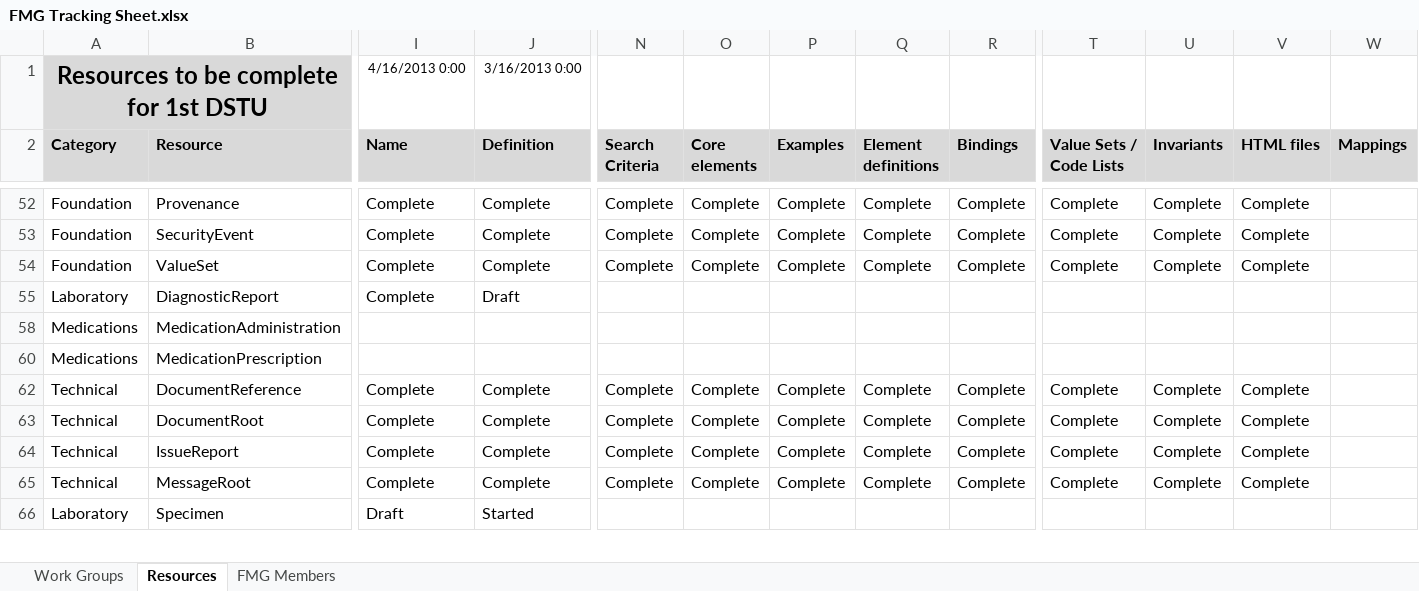
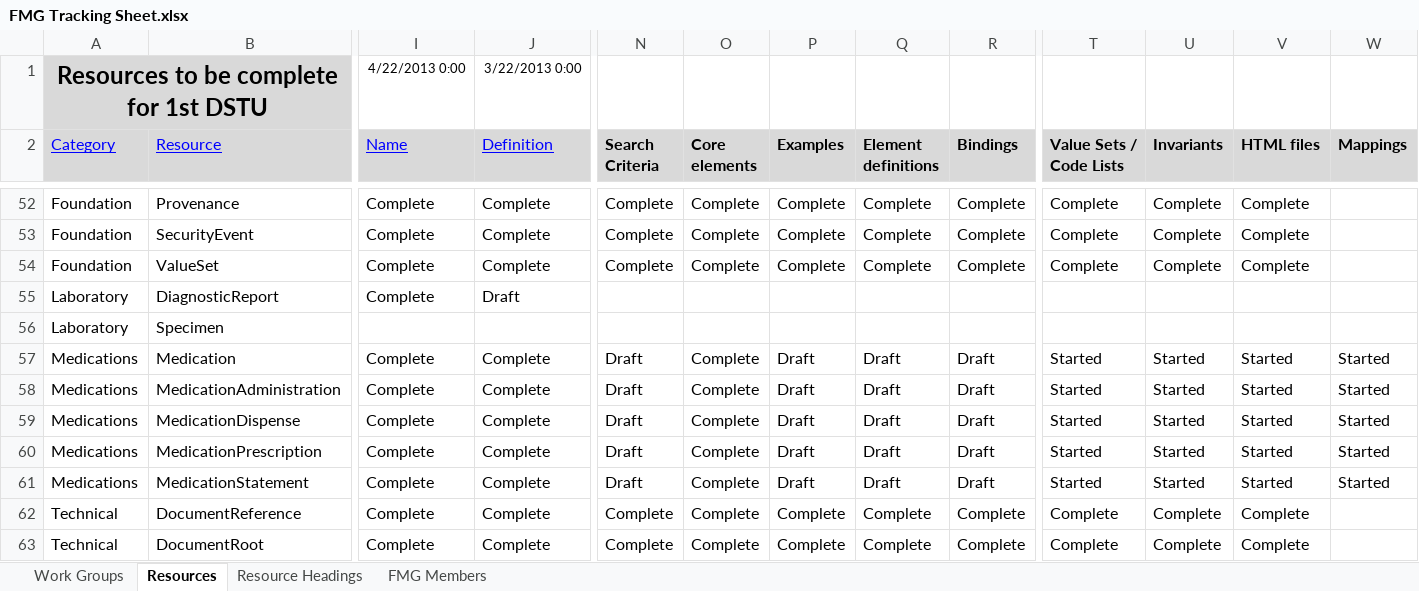
Before and after one commit to vista-novo/fhir, an Excel workbook: documents/governance/FMG/FMG Tracking Sheet.xlsx, sheet Resources, drawn as a sheet; only a part is shown, gaps mark what is left out; the shorter side is filled out with more unchanged rows; values as stored, in another font and other column widths than the file's, no borders; conditional formats not drawn; rows hold the shown columns only; the diff covers the shown part only; the diff names each change by its address in the sheet, - before the commit and + after, or states it on an @@ line.

Commit message:
git-svn-id: http://gforge.hl7.org/svn/fhir/trunk@1180 2f0db536-2c49-4257-a3fa-e771ed206c19

```diff
--- a/documents/governance/FMG/FMG Tracking Sheet.xlsx (sheet Resources)
+++ b/documents/governance/FMG/FMG Tracking Sheet.xlsx (sheet Resources)
+sheet tab: Resource Headings
-I1 (Name): 4/16/2013 0:00
+I1 (Name): 4/22/2013 0:00
-J1 (Definition): 3/16/2013 0:00
+J1 (Definition): 3/22/2013 0:00
@@ A2:J2 bold: on → off, underline: off → on, text colour: black → #0000FF @@
@@ row 56 unhidden: Laboratory | Specimen @@
+row 57: Medications | Medication | Complete | Complete | Draft | Complete | Draft | Draft | Draft | Started | Started | Started | Started
-I58 (Name): (empty)
+I58 (Name): Complete
-J58 (Definition): (empty)
+J58 (Definition): Complete
-N58 (Search Criteria): (empty)
+N58 (Search Criteria): Draft
-O58 (Core elements): (empty)
+O58 (Core elements): Complete
-P58 (Examples): (empty)
+P58 (Examples): Draft
-Q58 (Element definitions): (empty)
+Q58 (Element definitions): Draft
-R58 (Bindings): (empty)
+R58 (Bindings): Draft
-T58 (Value Sets / Code Lists): (empty)
+T58 (Value Sets / Code Lists): Started
-U58 (Invariants): (empty)
+U58 (Invariants): Started
-V58 (HTML files): (empty)
+V58 (HTML files): Started
-W58 (Mappings): (empty)
+W58 (Mappings): Started
+row 59: Medications | MedicationDispense | Complete | Complete | Draft | Complete | Draft | Draft | Draft | Started | Started | Started | Started
-I60 (Name): (empty)
+I60 (Name): Complete
-J60 (Definition): (empty)
+J60 (Definition): Complete
-N60 (Search Criteria): (empty)
+N60 (Search Criteria): Draft
-O60 (Core elements): (empty)
+O60 (Core elements): Complete
-P60 (Examples): (empty)
+P60 (Examples): Draft
-Q60 (Element definitions): (empty)
+Q60 (Element definitions): Draft
-R60 (Bindings): (empty)
+R60 (Bindings): Draft
-T60 (Value Sets / Code Lists): (empty)
+T60 (Value Sets / Code Lists): Started
-U60 (Invariants): (empty)
+U60 (Invariants): Started
-V60 (HTML files): (empty)
+V60 (HTML files): Started
-W60 (Mappings): (empty)
+W60 (Mappings): Started
+row 61: Medications | MedicationStatement | Complete | Complete | Draft | Complete | Draft | Draft | Draft | Started | Started | Started | Started
```
Also changed, not shown: cell formats elsewhere in this sheet, hidden cells.
